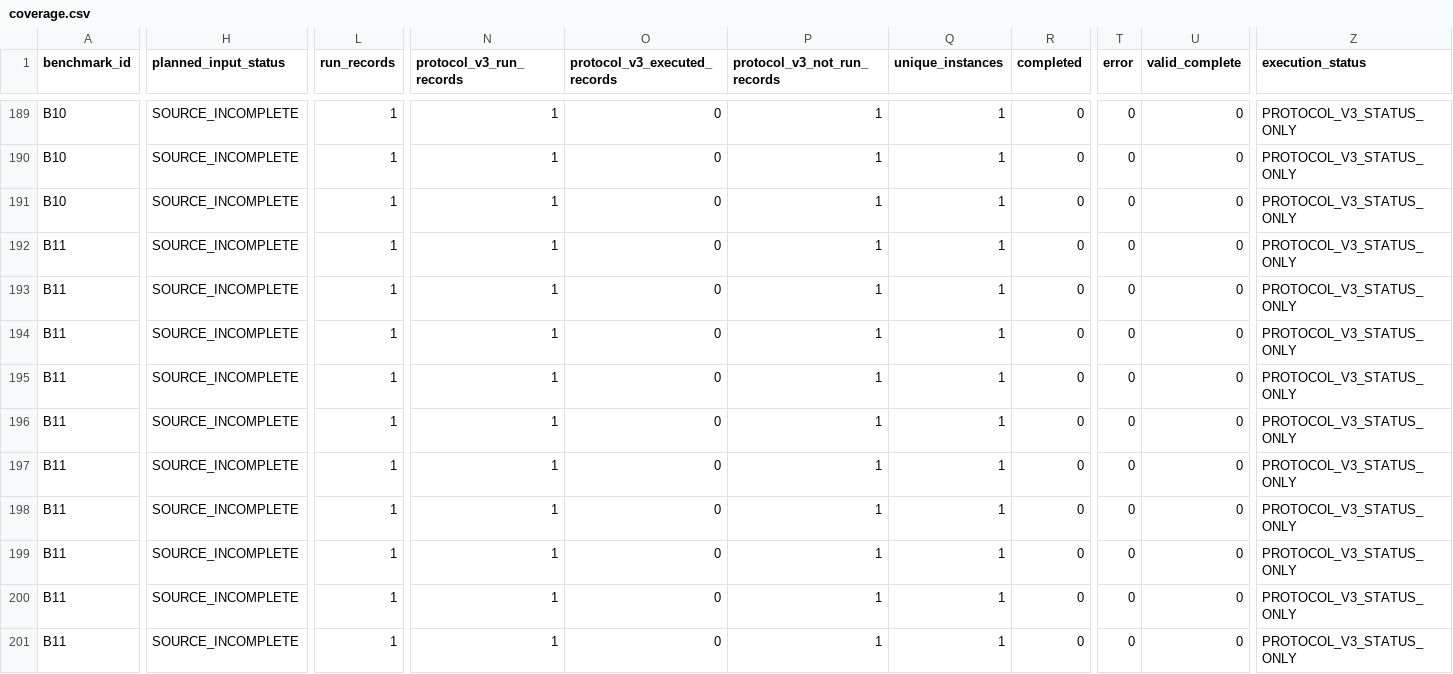
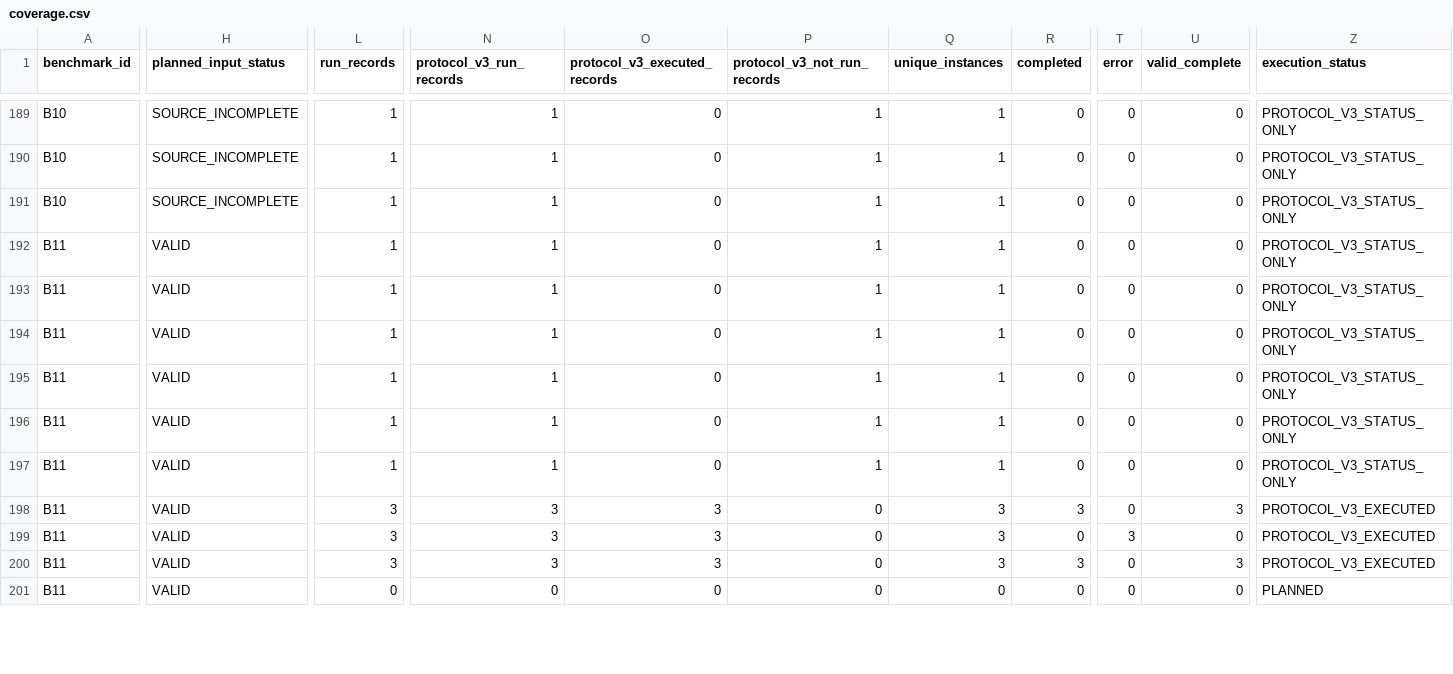
Before and after one commit to hansbug-research/3d-packing-solver-study, a CSV file: results/comprehensive/coverage.csv, drawn as a sheet; only a part is shown, gaps mark what is left out; the diff covers the shown part only; the diff names each change by its address in the sheet, - before the commit and + after, or states it on an @@ line.

```diff
--- a/results/comprehensive/coverage.csv
+++ b/results/comprehensive/coverage.csv
-H192:H201 (planned_input_status): SOURCE_INCOMPLETE
+H192:H201 (planned_input_status): VALID
-L198:L200 (run_records): 1
+L198:L200 (run_records): 3
-N198:N200 (protocol_v3_run_records): 1
+N198:N200 (protocol_v3_run_records): 3
-O198:O200 (protocol_v3_executed_records): 0
+O198:O200 (protocol_v3_executed_records): 3
-P198:P201 (protocol_v3_not_run_records): 1
+P198:P201 (protocol_v3_not_run_records): 0
-Q198:Q200 (unique_instances): 1
+Q198:Q200 (unique_instances): 3
-R198 (completed): 0
+R198 (completed): 3
-U198 (valid_complete): 0
+U198 (valid_complete): 3
-Z198:Z200 (execution_status): PROTOCOL_V3_STATUS_ONLY
+Z198:Z200 (execution_status): PROTOCOL_V3_EXECUTED
-T199 (error): 0
+T199 (error): 3
-R200 (completed): 0
+R200 (completed): 3
-U200 (valid_complete): 0
+U200 (valid_complete): 3
-L201 (run_records): 1
+L201 (run_records): 0
-N201 (protocol_v3_run_records): 1
+N201 (protocol_v3_run_records): 0
-Q201 (unique_instances): 1
+Q201 (unique_instances): 0
-Z201 (execution_status): PROTOCOL_V3_STATUS_ONLY
+Z201 (execution_status): PLANNED
```
Also changed, not shown: 10 edited cells elsewhere in this file, results/comprehensive/coverage-plan.csv, sources/manifest.csv, 20 other files.
